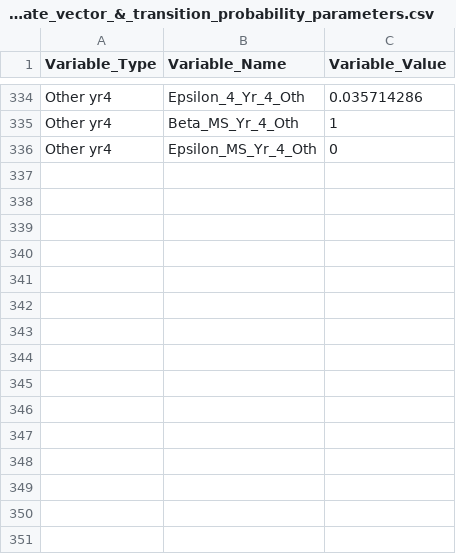
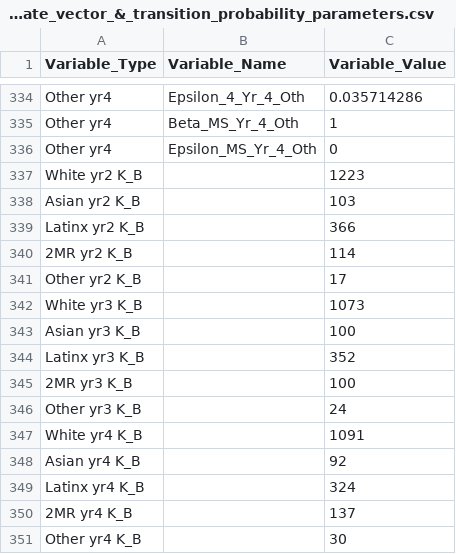
Before and after one commit to NessaGrace/BVSD-GT-Research, a CSV file: Initial_state_vector_&_transition_probability_parameters.csv, drawn as a sheet; only a part is shown, gaps mark what is left out; the diff names each change by its address in the sheet, - before the commit and + after, or states it on an @@ line.

Commit message:
updated to match xlsx file

```diff
--- a/Initial_state_vector_&_transition_probability_parameters.csv
+++ b/Initial_state_vector_&_transition_probability_parameters.csv
+row 337: White yr2 K_B |  | 1223
+row 338: Asian yr2 K_B |  | 103
+row 339: Latinx yr2 K_B |  | 366
+row 340: 2MR yr2 K_B |  | 114
+row 341: Other yr2 K_B |  | 17
+row 342: White yr3 K_B |  | 1073
+row 343: Asian yr3 K_B |  | 100
+row 344: Latinx yr3 K_B |  | 352
+row 345: 2MR yr3 K_B |  | 100
+row 346: Other yr3 K_B |  | 24
+row 347: White yr4 K_B |  | 1091
+row 348: Asian yr4 K_B |  | 92
+row 349: Latinx yr4 K_B |  | 324
+row 350: 2MR yr4 K_B |  | 137
+row 351: Other yr4 K_B |  | 30
```
